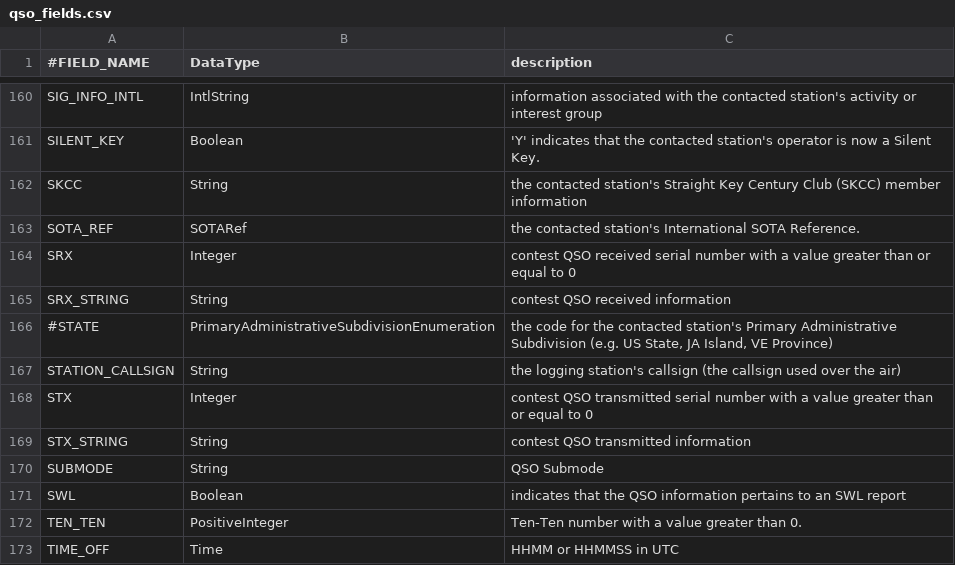
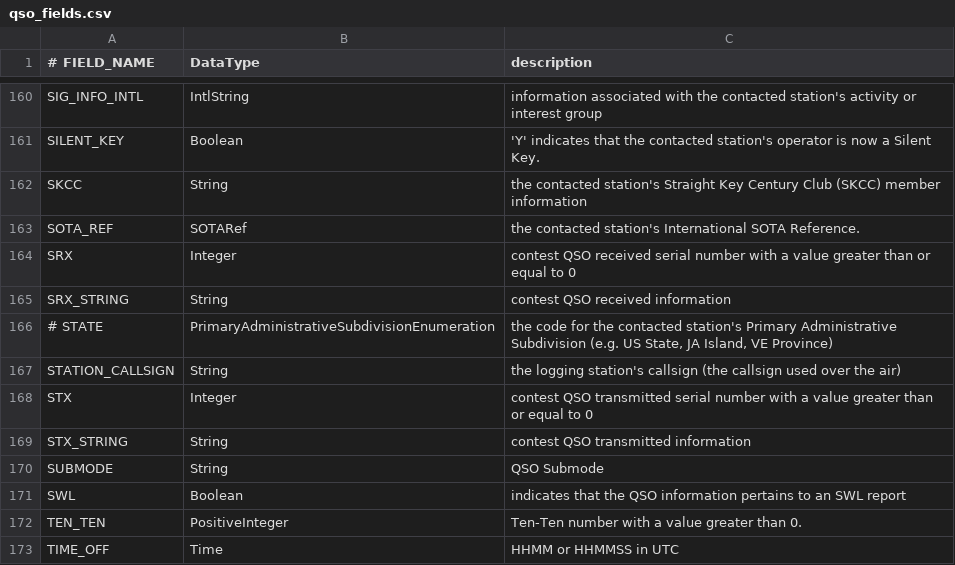
Before and after one commit to HeavySnowJakarta/dart-adif, a CSV file: scripts/qso_fields.csv, drawn as a sheet; only a part is shown, gaps mark what is left out; the diff covers the shown part only.

```diff
--- a/scripts/qso_fields.csv
+++ b/scripts/qso_fields.csv
@@ -1 +1 @@
-#FIELD_NAME|DataType|description
+# FIELD_NAME|DataType|description
@@ -165,3 +165,3 @@ SRX|Integer|contest QSO received serial number with a value greater than or equa
 SRX_STRING|String|contest QSO received information
-#STATE|PrimaryAdministrativeSubdivisionEnumeration|the code for the contacted station's Primary Administrative Subdivision (e.g. US State, JA Island, VE Province)
+# STATE|PrimaryAdministrativeSubdivisionEnumeration|the code for the contacted station's Primary Administrative Subdivision (e.g. US State, JA Island, VE Province)
 STATION_CALLSIGN|String|the logging station's callsign (the callsign used over the air)
```
Also changed, not shown: 9 edited cells elsewhere in this file, scripts/enums.csv, 10 other files.
